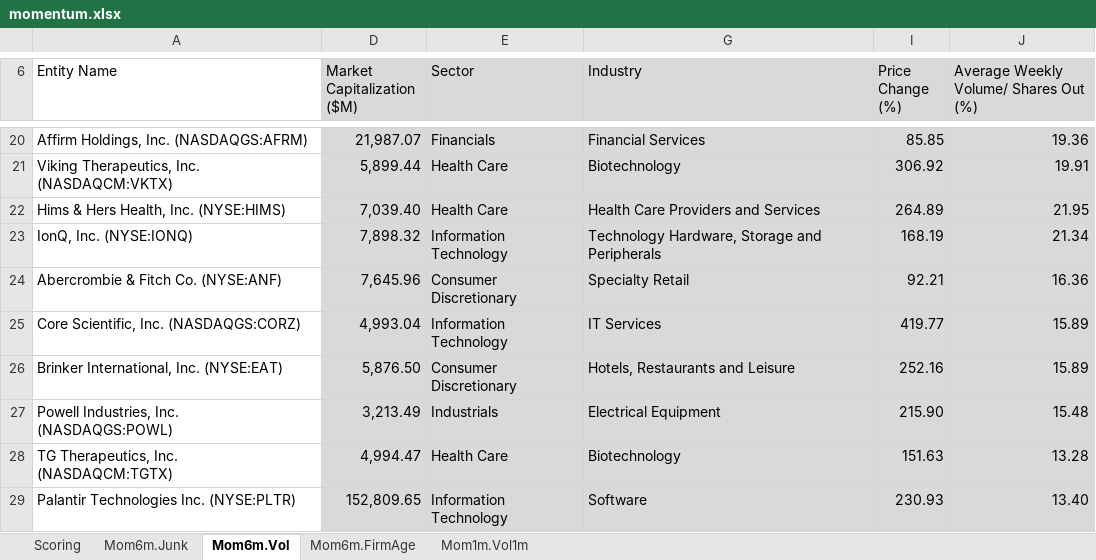
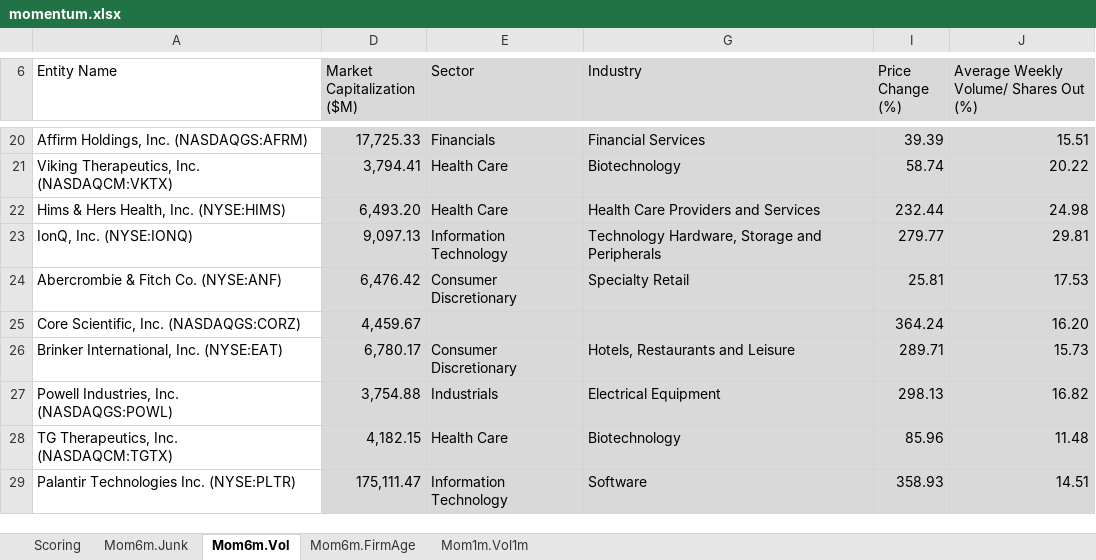
Before and after one commit to zhuolonghao/X, an Excel workbook: 02_screening/022_Anomalies/momentum.xlsx, sheet Mom6m.Vol, drawn as a sheet; only a part is shown, gaps mark what is left out; values as stored, in another font and other column widths than the file's, no borders; the diff covers the shown part only; the diff names each change by its address in the sheet, - before the commit and + after, or states it on an @@ line.

```diff
--- a/02_screening/022_Anomalies/momentum.xlsx (sheet Mom6m.Vol)
+++ b/02_screening/022_Anomalies/momentum.xlsx (sheet Mom6m.Vol)
-D20 (Market Capitalization ($M)): 21,987.07
+D20 (Market Capitalization ($M)): 17,725.33
-I20 (Price Change (%)): 85.85
+I20 (Price Change (%)): 39.39
-J20: 19.36
+J20: 15.51
-D21 (Market Capitalization ($M)): 5,899.44
+D21 (Market Capitalization ($M)): 3,794.41
-I21 (Price Change (%)): 306.92
+I21 (Price Change (%)): 58.74
-J21: 19.91
+J21: 20.22
-D22 (Market Capitalization ($M)): 7,039.40
+D22 (Market Capitalization ($M)): 6,493.20
-I22 (Price Change (%)): 264.89
+I22 (Price Change (%)): 232.44
-J22: 21.95
+J22: 24.98
-D23 (Market Capitalization ($M)): 7,898.32
+D23 (Market Capitalization ($M)): 9,097.13
-I23 (Price Change (%)): 168.19
+I23 (Price Change (%)): 279.77
-J23: 21.34
+J23: 29.81
-D24 (Market Capitalization ($M)): 7,645.96
+D24 (Market Capitalization ($M)): 6,476.42
-I24 (Price Change (%)): 92.21
+I24 (Price Change (%)): 25.81
-J24: 16.36
+J24: 17.53
-D25 (Market Capitalization ($M)): 4,993.04
+D25 (Market Capitalization ($M)): 4,459.67
-E25 (Sector): Information Technology
+E25 (Sector): (empty)
-G25 (Industry): IT Services
+G25 (Industry): (empty)
-I25 (Price Change (%)): 419.77
+I25 (Price Change (%)): 364.24
-J25: 15.89
+J25: 16.20
-D26 (Market Capitalization ($M)): 5,876.50
+D26 (Market Capitalization ($M)): 6,780.17
-I26 (Price Change (%)): 252.16
+I26 (Price Change (%)): 289.71
-J26: 15.89
+J26: 15.73
-D27 (Market Capitalization ($M)): 3,213.49
+D27 (Market Capitalization ($M)): 3,754.88
-I27 (Price Change (%)): 215.90
+I27 (Price Change (%)): 298.13
-J27: 15.48
+J27: 16.82
-D28 (Market Capitalization ($M)): 4,994.47
+D28 (Market Capitalization ($M)): 4,182.15
-I28 (Price Change (%)): 151.63
+I28 (Price Change (%)): 85.96
-J28: 13.28
+J28: 11.48
-D29 (Market Capitalization ($M)): 152,809.65
+D29 (Market Capitalization ($M)): 175,111.47
-I29 (Price Change (%)): 230.93
+I29 (Price Change (%)): 358.93
-J29: 13.40
+J29: 14.51
```
Also changed, not shown: 225 edited cells elsewhere in this sheet, sheet Mom6m.Junk, sheet Mom6m.FirmAge, sheet Mom1m.Vol1m, sheet Scoring, formulas that keep their value, hidden cells, 02_screening/022_Anomalies/IO_Short.Interest.xlsx, 1 other file.
